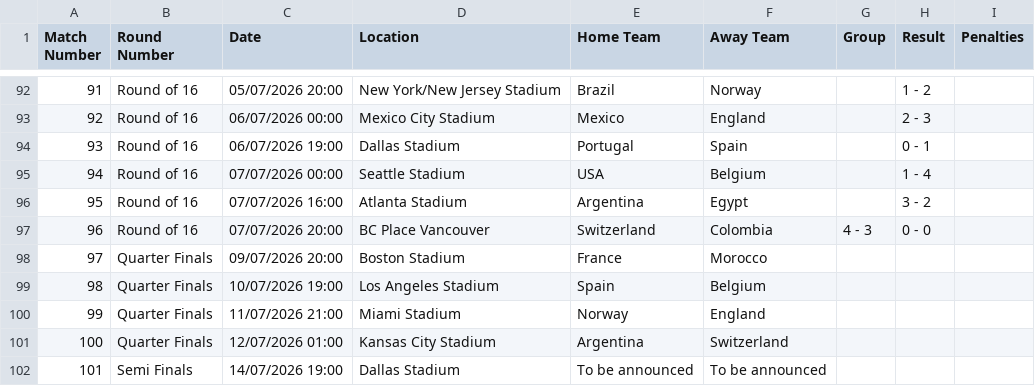
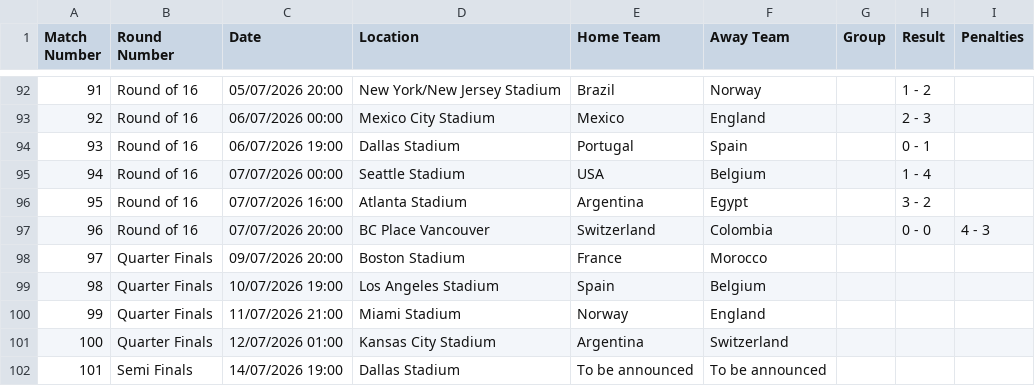
Before and after one commit to caroescm/WC-Project, a CSV file: data/raw/wc2026_fixtures.csv, drawn as a sheet; only a part is shown, gaps mark what is left out.

```diff
--- a/data/raw/wc2026_fixtures.csv
+++ b/data/raw/wc2026_fixtures.csv
@@ -96,3 +96,3 @@ Match Number,Round Number,Date,Location,Home Team,Away Team,Group,Result,Penalti
 95,Round of 16,07/07/2026 16:00,Atlanta Stadium,Argentina,Egypt,,3 - 2,
-96,Round of 16,07/07/2026 20:00,BC Place Vancouver,Switzerland,Colombia,4 - 3,0 - 0,
+96,Round of 16,07/07/2026 20:00,BC Place Vancouver,Switzerland,Colombia,,0 - 0,4 - 3
 97,Quarter Finals,09/07/2026 20:00,Boston Stadium,France,Morocco,,,
```
Also changed, not shown: data/processed/elo_current.csv, 2 other files.
